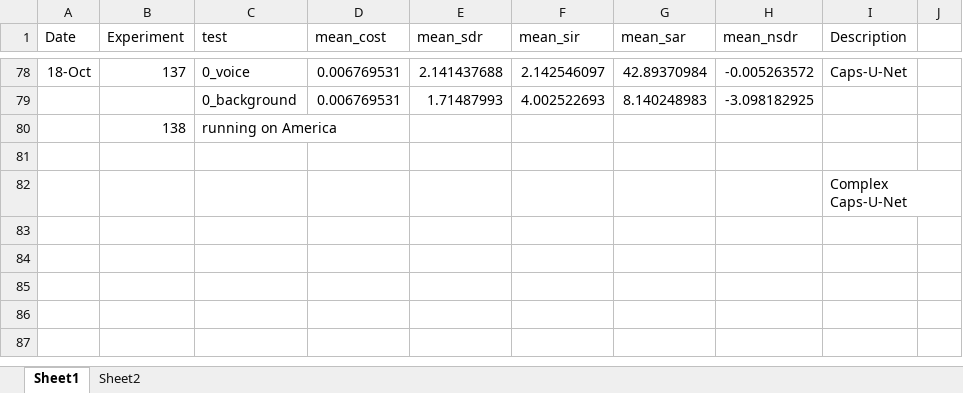
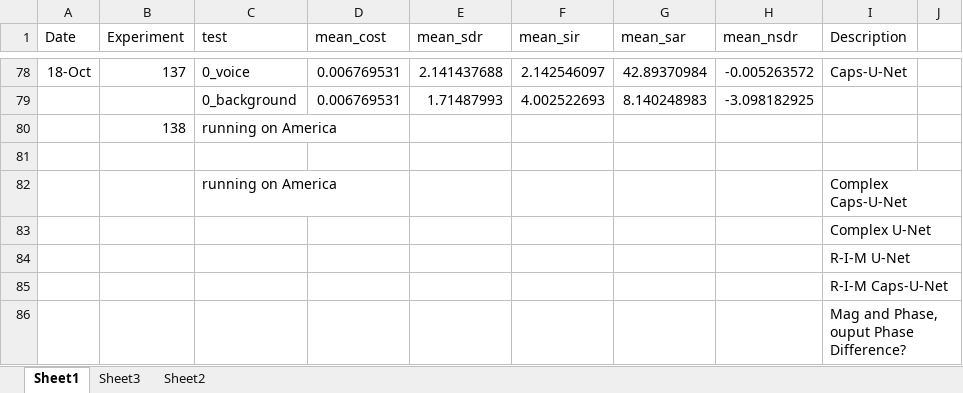
Before and after one commit to tobystaines/MScFinalProject, an Excel workbook: test_metrics/Results.xlsx, sheet Sheet1, drawn as a sheet; only a part is shown, gaps mark what is left out; values as stored, in another font and other column widths than the file's, no borders; addresses are those after the commit; the diff names each change by its address in the sheet, - before the commit and + after, or states it on an @@ line.

```diff
--- a/test_metrics/Results.xlsx (sheet Sheet1)
+++ b/test_metrics/Results.xlsx (sheet Sheet1)
+sheet tab: Sheet3
+row 82:  |  | running on America |  |  |  |  |  | Complex Caps-U-Net
-I83 (Description): Complex Caps-U-Net
+I83 (Description): Complex U-Net
+row 84:  |  |  |  |  |  |  |  | R-I-M U-Net
+row 85:  |  |  |  |  |  |  |  | R-I-M Caps-U-Net
+row 86:  |  |  |  |  |  |  |  | Mag and Phase, ouput Phase Difference?
```
Also changed, not shown: sheet Sheet2, 2 other files.
